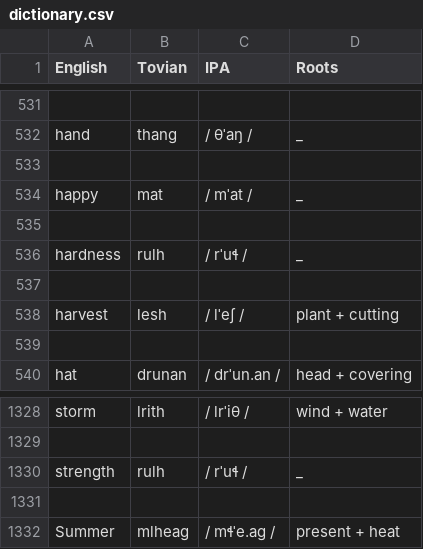
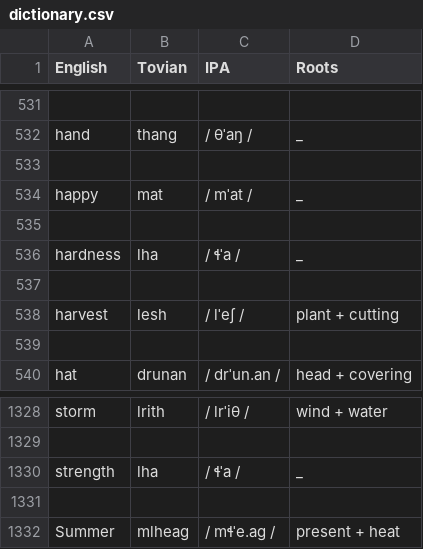
Before and after one commit to Downbeat-Interactive/tovian, a CSV file: dictionary.csv, drawn as a sheet; only a part is shown, gaps mark what is left out.

```diff
--- a/dictionary.csv
+++ b/dictionary.csv
@@ -535,3 +535,3 @@ happy,mat, / mˈat / ,_
 
-hardness,rulh, / rˈuɬ / ,_
+hardness,lha, / ɬˈa / ,_
 
@@ -1329,3 +1329,3 @@ storm,lrith, / lrˈiθ / ,wind + water
 
-strength,rulh, / rˈuɬ / ,_
+strength,lha, / ɬˈa / ,_
 
```
Also changed, not shown: roots.csv, site/dictionary.csv, 1 other file.
